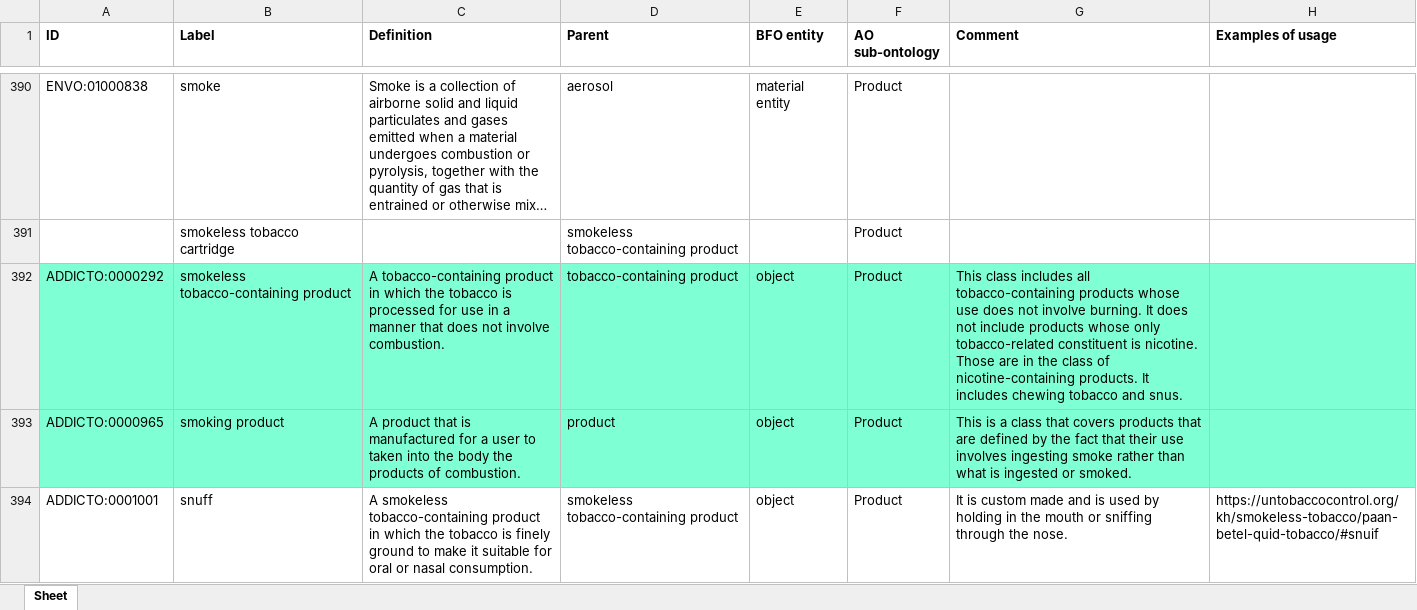
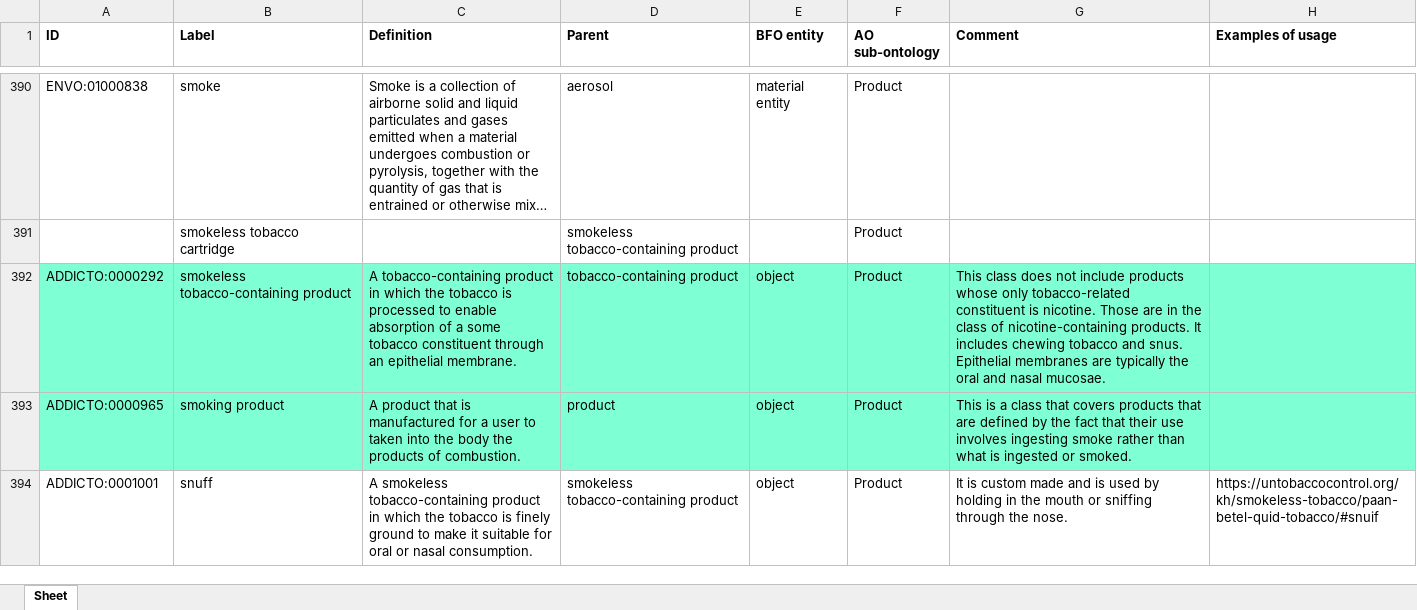
Before and after one commit to addicto-org/addiction-ontology, an Excel workbook: inputs/AddictO_Product_Defs.xlsx, sheet Sheet, drawn as a sheet; only a part is shown, gaps mark what is left out; long unchanged cells end in …; values as stored, in another font and other column widths than the file's, no borders; the diff names each change by its address in the sheet, - before the commit and + after, or states it on an @@ line.

Commit message:
Updating AddictO_Product_Defs.xlsx

```diff
--- a/inputs/AddictO_Product_Defs.xlsx (sheet Sheet)
+++ b/inputs/AddictO_Product_Defs.xlsx (sheet Sheet)
-C392 (Definition): …is processed for use in a manner that does not involve combustion.
+C392 (Definition): …is processed to enable absorption of a some tobacco constituent through an epithelial membrane.
-G392 (Comment): This class includes all tobacco-containing products whose use does not involve burning. It does not include products whose only tobacco-related constituent is nicotine. Those are in the class of nicotine-containing products. It includes chewing tobacco and snus.
+G392 (Comment): This class does not include products whose only tobacco-related constituent is nicotine. Those are in the class of nicotine-containing products. It includes chewing tobacco and snus. Epithelial membranes are typically the oral and nasal mucosae.
```
